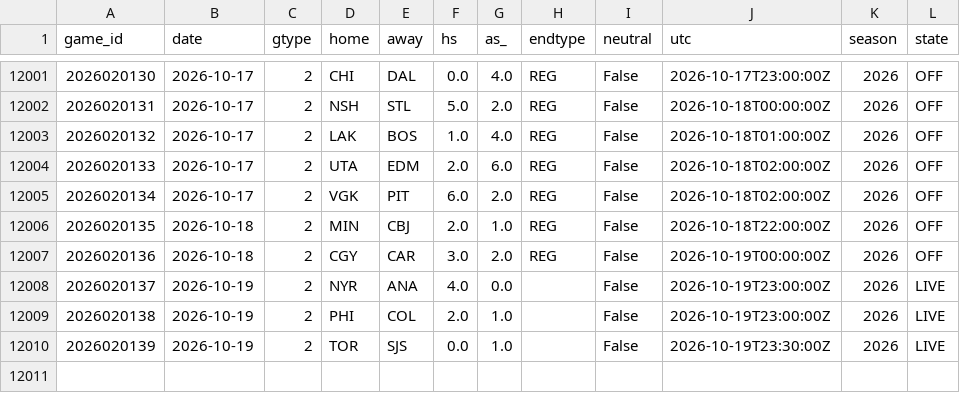
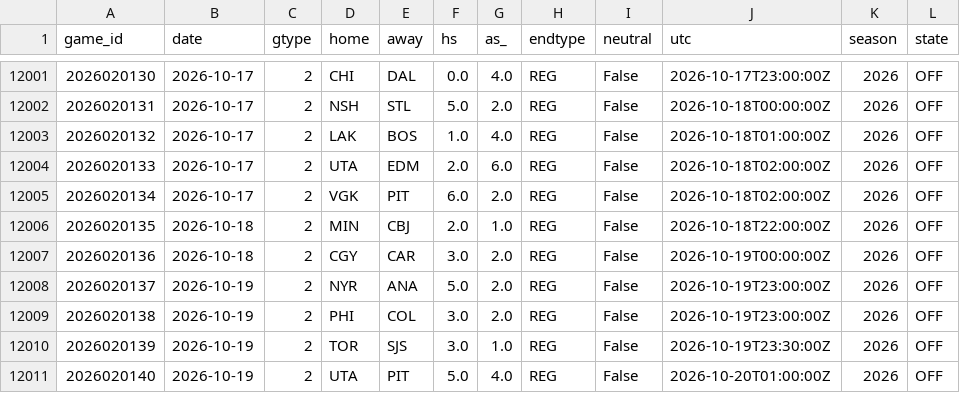
Before and after one commit to azcal/mbm-nhl, a CSV file: data/games.csv, drawn as a sheet; only a part is shown, gaps mark what is left out.

```diff
--- a/data/games.csv
+++ b/data/games.csv
@@ -12007,4 +12007,5 @@ game_id,date,gtype,home,away,hs,as_,endtype,neutral,utc,season,state
 2026020136,2026-10-18,2,CGY,CAR,3.0,2.0,REG,False,2026-10-19T00:00:00Z,2026,OFF
-2026020137,2026-10-19,2,NYR,ANA,4.0,0.0,,False,2026-10-19T23:00:00Z,2026,LIVE
-2026020138,2026-10-19,2,PHI,COL,2.0,1.0,,False,2026-10-19T23:00:00Z,2026,LIVE
-2026020139,2026-10-19,2,TOR,SJS,0.0,1.0,,False,2026-10-19T23:30:00Z,2026,LIVE
+2026020137,2026-10-19,2,NYR,ANA,5.0,2.0,REG,False,2026-10-19T23:00:00Z,2026,OFF
+2026020138,2026-10-19,2,PHI,COL,3.0,2.0,REG,False,2026-10-19T23:00:00Z,2026,OFF
+2026020139,2026-10-19,2,TOR,SJS,3.0,1.0,REG,False,2026-10-19T23:30:00Z,2026,OFF
+2026020140,2026-10-19,2,UTA,PIT,5.0,4.0,REG,False,2026-10-20T01:00:00Z,2026,OFF
```
Also changed, not shown: logs/graded.csv, logs/predictions.csv, 3 other files.
